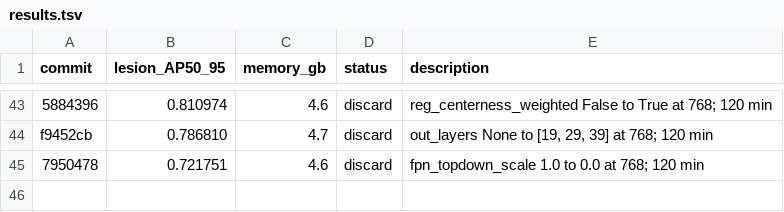
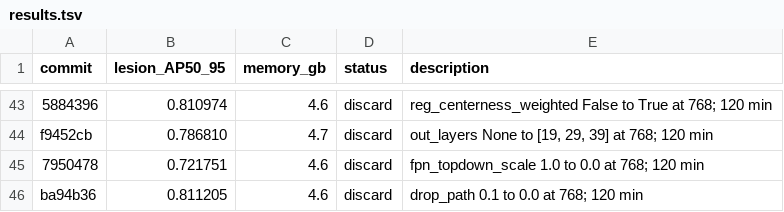
Before and after one commit to SCU-MILAB/AIBUS-CODE, a TSV file: distill/det_vjepa/results.tsv, drawn as a sheet; only a part is shown, gaps mark what is left out.

Commit message:
research(results): autoresearch_oct3_h44_drop_path_0p0

```diff
--- a/distill/det_vjepa/results.tsv
+++ b/distill/det_vjepa/results.tsv
@@ -45 +45,2 @@ f9452cb	0.786810	4.7	discard	out_layers None to [19, 29, 39] at 768; 120 min
 7950478	0.721751	4.6	discard	fpn_topdown_scale 1.0 to 0.0 at 768; 120 min
+ba94b36	0.811205	4.6	discard	drop_path 0.1 to 0.0 at 768; 120 min
```
Also changed, not shown: 1 other file.
